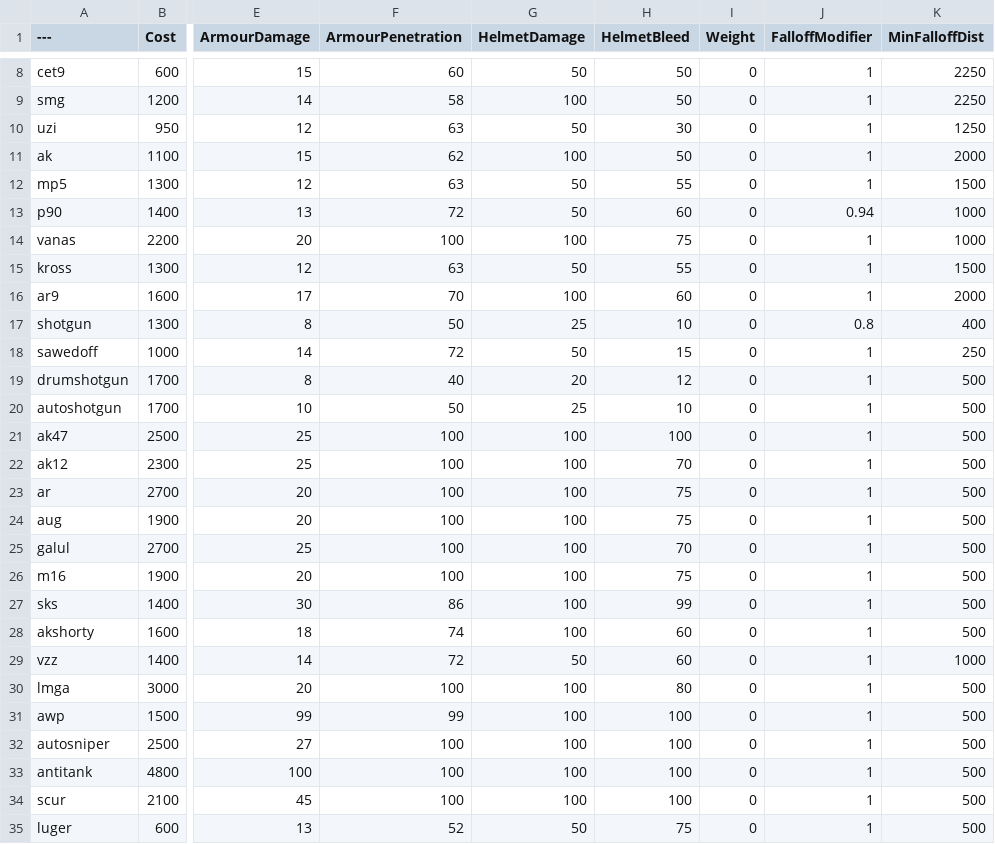
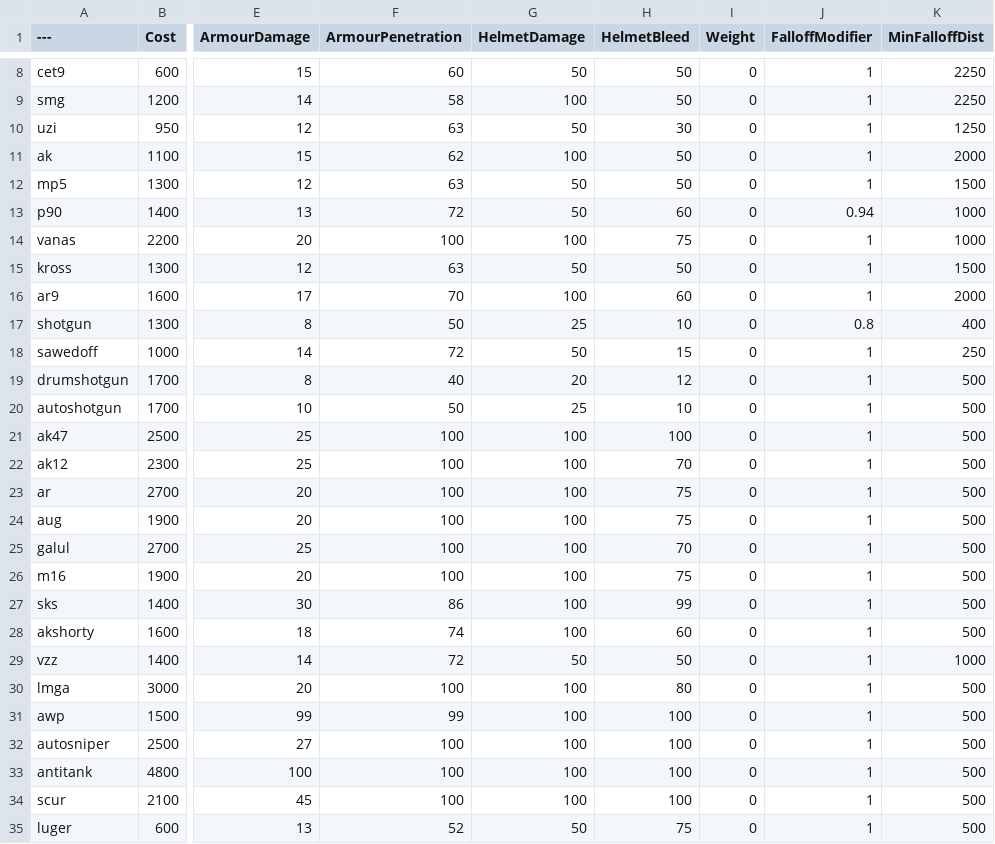
Before and after one commit to blippyblop/BalancingTable, a CSV file: BalancingTable.csv, drawn as a sheet; only a part is shown, gaps mark what is left out; the diff names each change by its address in the sheet, - before the commit and + after, or states it on an @@ line.

Commit message:
Update BalancingTable.csv

```diff
--- a/BalancingTable.csv
+++ b/BalancingTable.csv
-H12 (HelmetBleed): 55
+H12 (HelmetBleed): 50
-H15 (HelmetBleed): 55
+H15 (HelmetBleed): 50
-H29 (HelmetBleed): 60
+H29 (HelmetBleed): 50
```
